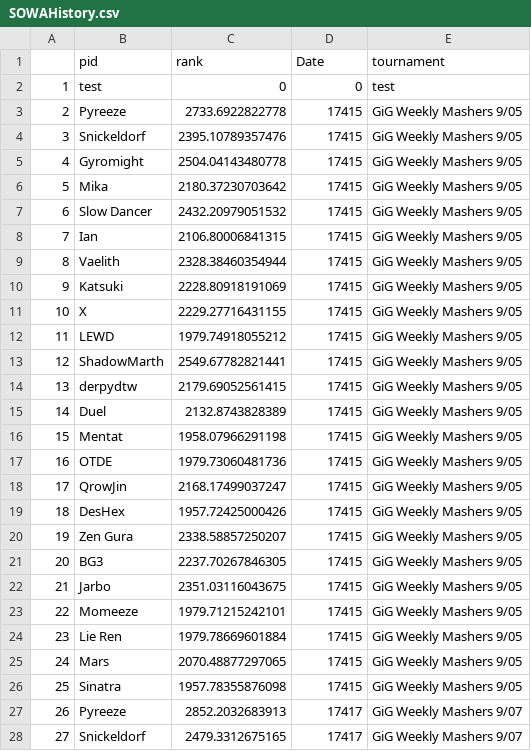
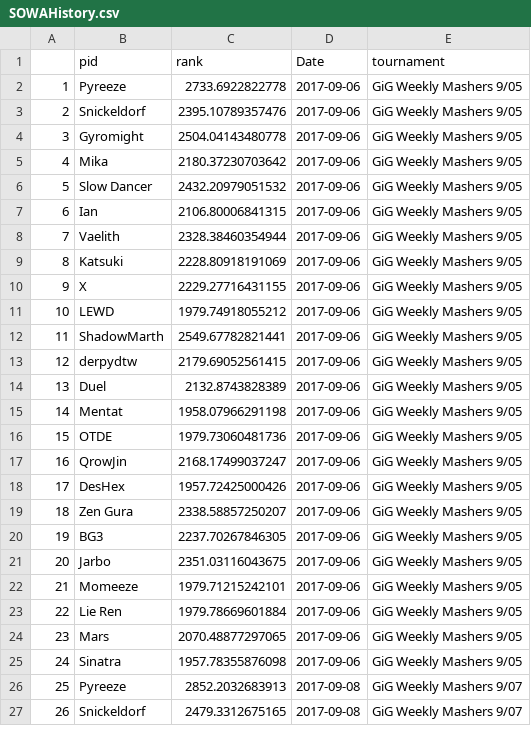
Before and after one commit to taingmat/PNWSmashDatabase, a CSV file: RegionHistories/SOWAHistory.csv, drawn as a sheet; only a part is shown; removed rows and columns are numbered as before the commit, all else as after; the diff covers the shown part only; the diff names each change by its address in the sheet, - before the commit and + after, or states it on an @@ line.

```diff
--- a/RegionHistories/SOWAHistory.csv
+++ b/RegionHistories/SOWAHistory.csv
-row 2: 1 | test | 0 | 0 | test
@@ column A renumbered from row 2 down @@
-D2:D25 (Date): 17415
+D2:D25 (Date): 2017-09-06
-D26:D27 (Date): 17417
+D26:D27 (Date): 2017-09-08
```
Also changed, not shown: 153 edited cells elsewhere in this file, RegionHistories/TestHistory.csv, 4 other files.
